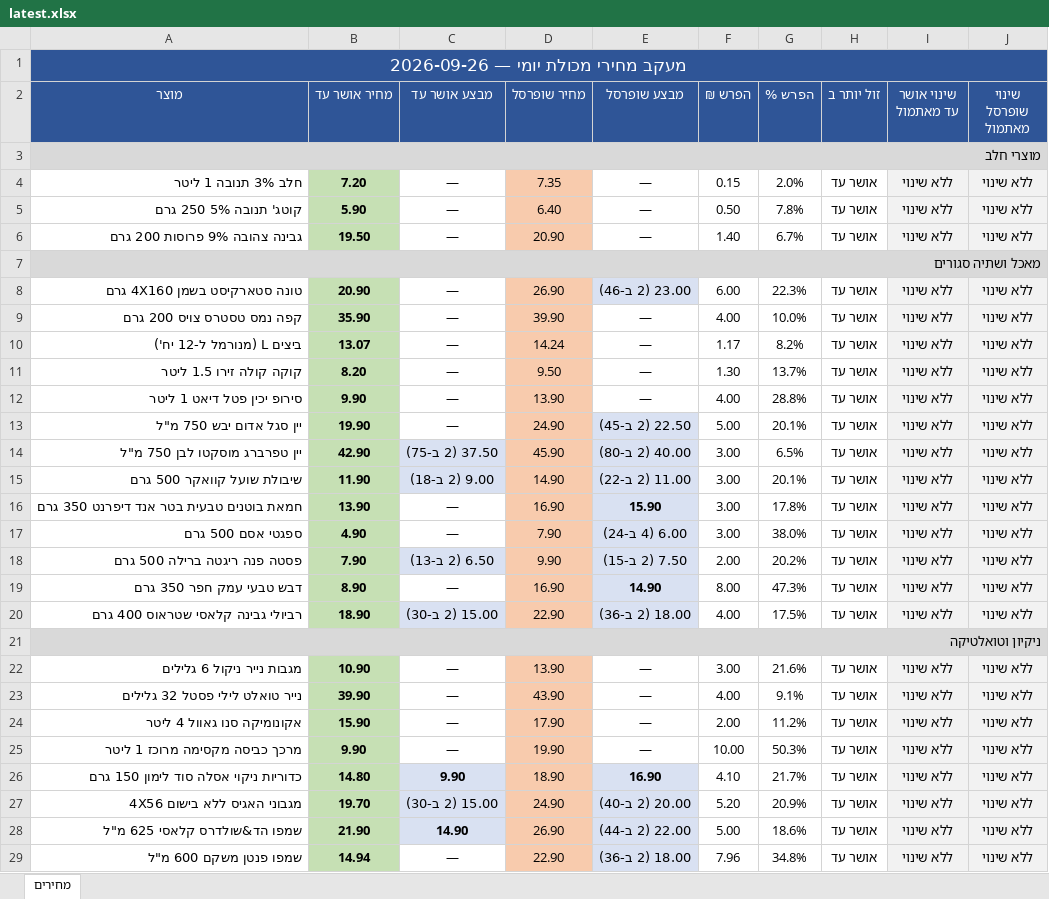
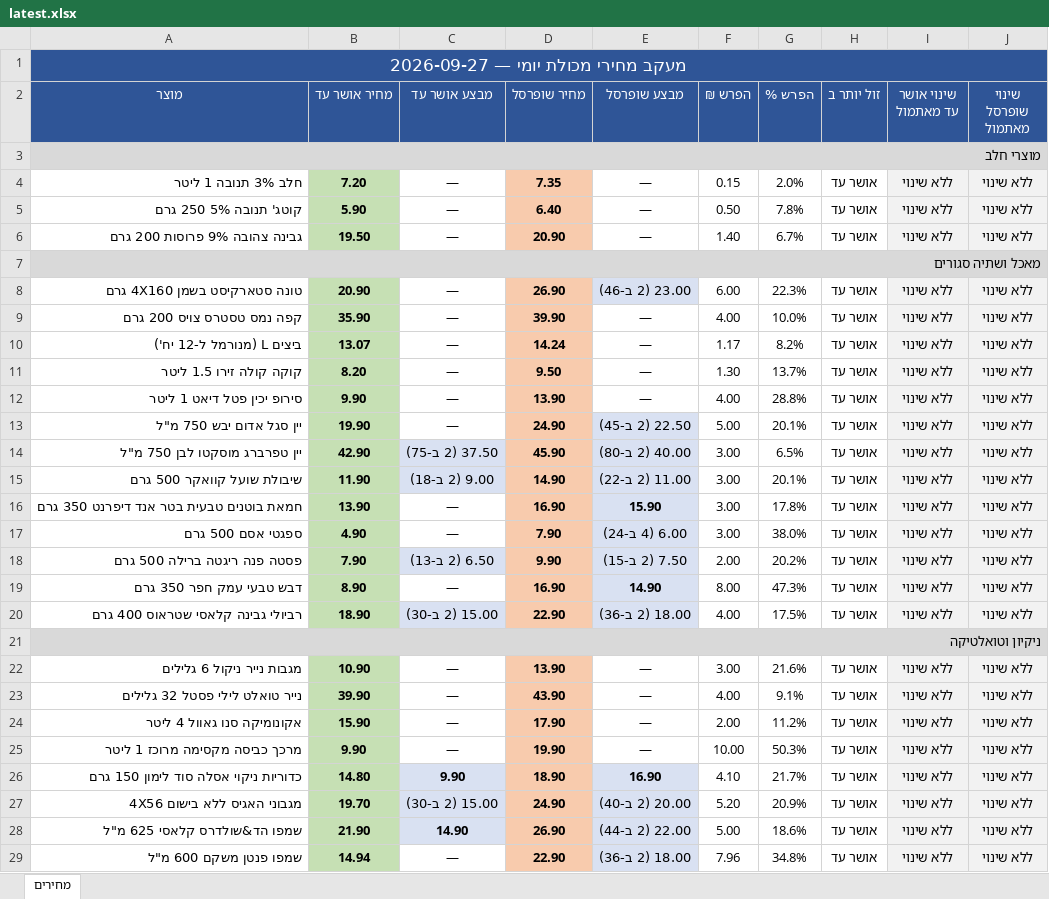
Before and after one commit to Gur1963/MYQA, an Excel workbook: grocery-prices/latest.xlsx, sheet מחירים, drawn as a sheet; only a part is shown; values as stored, in another font and other column widths than the file's, no borders; the diff covers the shown part only; the diff names each change by its address in the sheet, - before the commit and + after, or states it on an @@ line.

```diff
--- a/grocery-prices/latest.xlsx (sheet מחירים)
+++ b/grocery-prices/latest.xlsx (sheet מחירים)
-A1 (מוצר): מעקב מחירי מכולת יומי — 2026-09-26
+A1 (מוצר): מעקב מחירי מכולת יומי — 2026-09-27
-D4:D6 bold: off
+D4:D6 bold: on
-D8:D20 bold: off
+D8:D20 bold: on
-D22:D29 bold: off
+D22:D29 bold: on
```
Also changed, not shown: 1 edited cell and cell formats elsewhere in this sheet, 1 other file.
